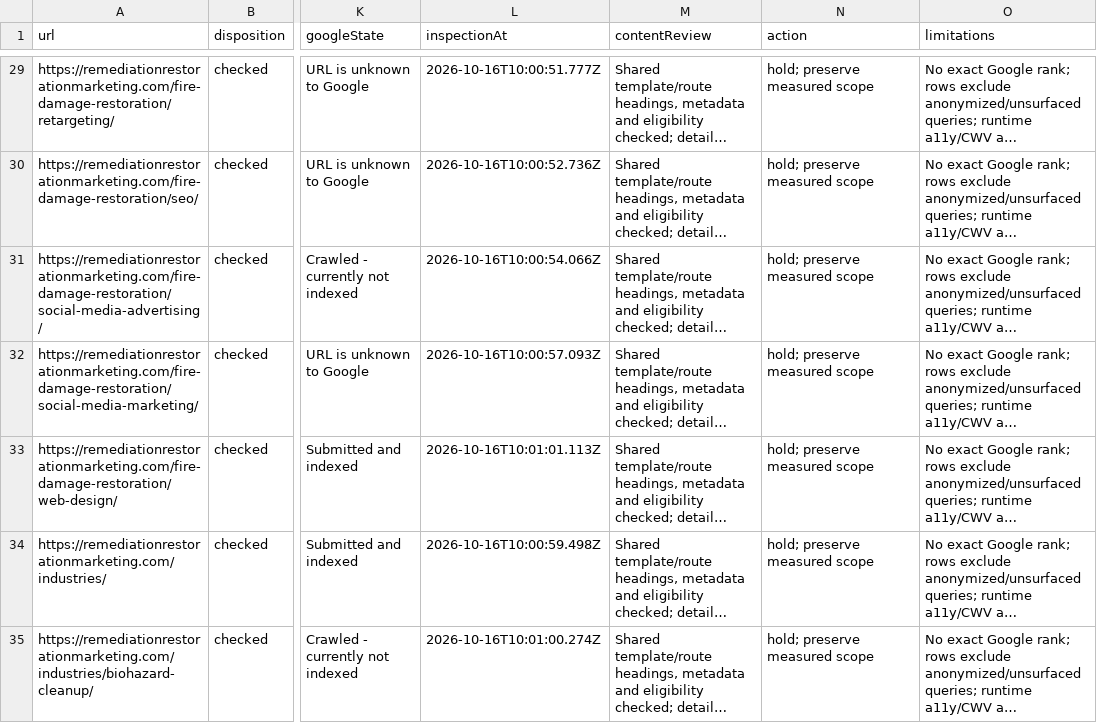
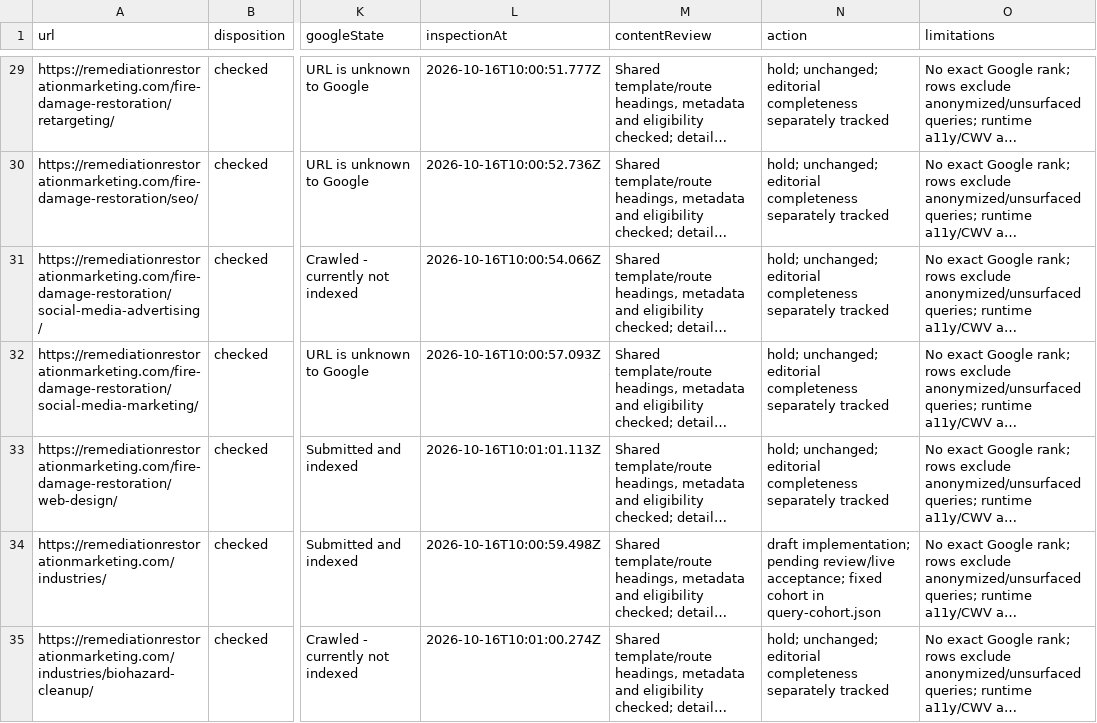
Before and after one commit to Pugh-Digital-Edge/RnRMarketing, a CSV file: docs/seo/pilot/2026-10-16/page-search-baseline.csv, drawn as a sheet; only a part is shown, gaps mark what is left out; long unchanged cells end in …; the diff covers the shown part only; the diff names each change by its address in the sheet, - before the commit and + after, or states it on an @@ line.

Commit message:
Correct pilot scope and evidence; verify isolated browser flows

```diff
--- a/docs/seo/pilot/2026-10-16/page-search-baseline.csv
+++ b/docs/seo/pilot/2026-10-16/page-search-baseline.csv
-N29:N33 (action): hold; preserve measured scope
+N29:N33 (action): hold; unchanged; editorial completeness separately tracked
-N34 (action): hold; preserve measured scope
+N34 (action): draft implementation; pending review/live acceptance; fixed cohort in query-cohort.json
-N35 (action): hold; preserve measured scope
+N35 (action): hold; unchanged; editorial completeness separately tracked
```
Also changed, not shown: 103 edited cells elsewhere in this file, docs/seo/pilot/2026-10-16/intervention-plan.csv, 23 other files.
